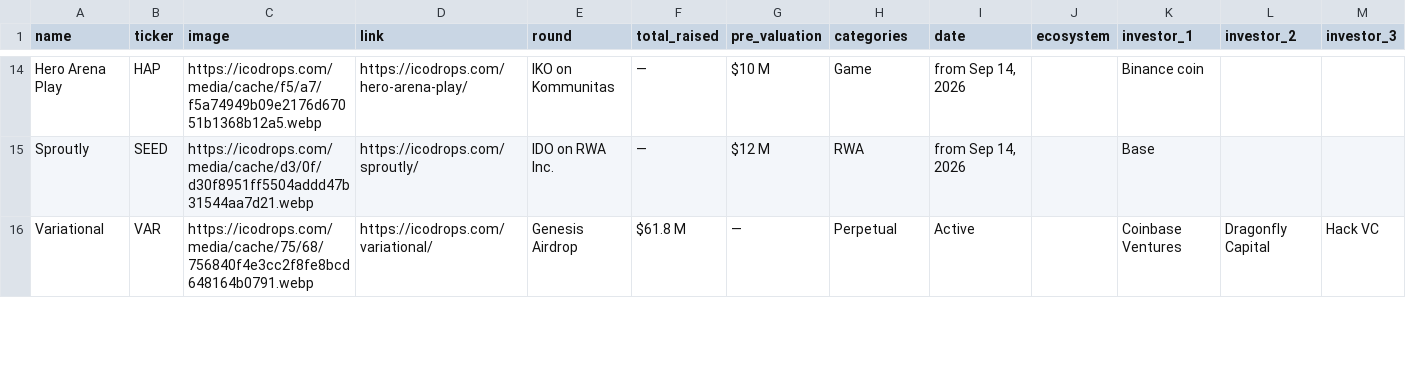
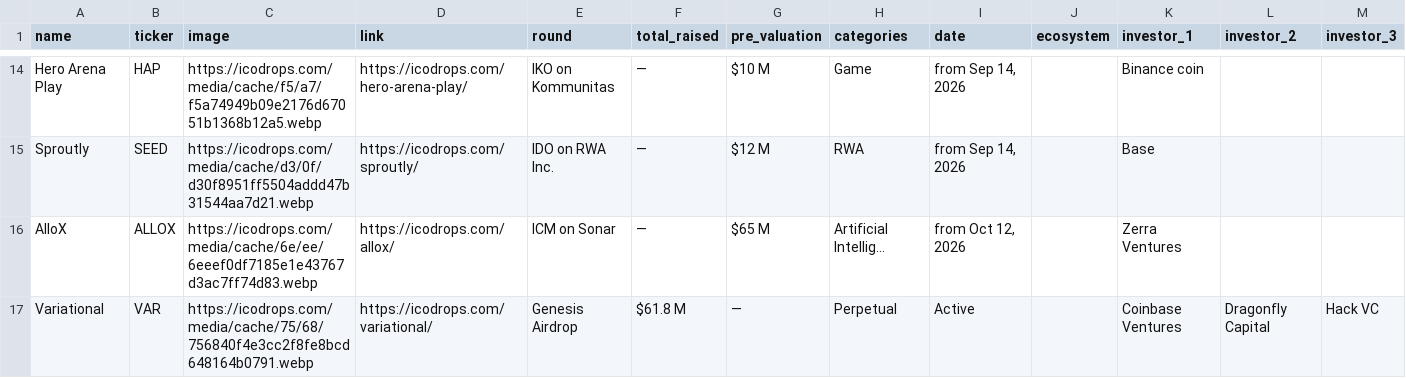
Before and after one commit to rfrm-dao/ICO-IDO-Dashboard, a CSV file: active.csv, drawn as a sheet; only a part is shown, gaps mark what is left out; rows hold the shown columns only; the diff covers the shown part only; the diff names each change by its address in the sheet, - before the commit and + after, or states it on an @@ line.

```diff
--- a/active.csv
+++ b/active.csv
+row 16: AlloX | ALLOX | https://icodrops.com/media/cache/6e/ee/6eeef0df7185e1e43767d3ac7ff74d83.webp | https://icodrops.com/allox/ | ICM on Sonar | — | $65 M | Artificial Intellig… | from Oct 12, 2026 |  | Zerra Ventures
```
Also changed, not shown: 3 edited cells elsewhere in this file, icostats.csv, upcoming.csv.
